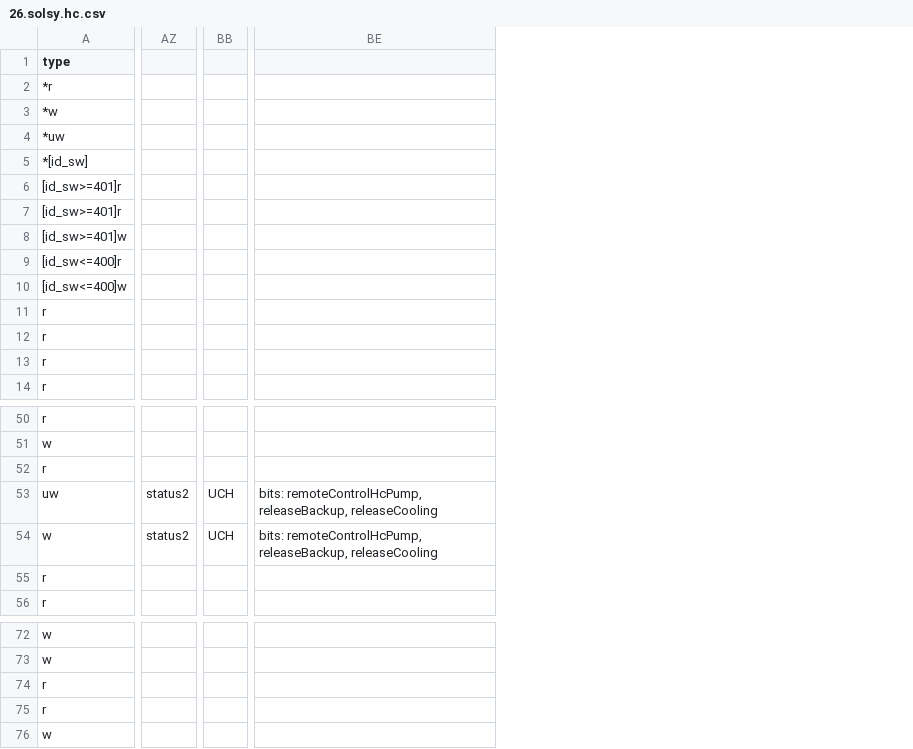
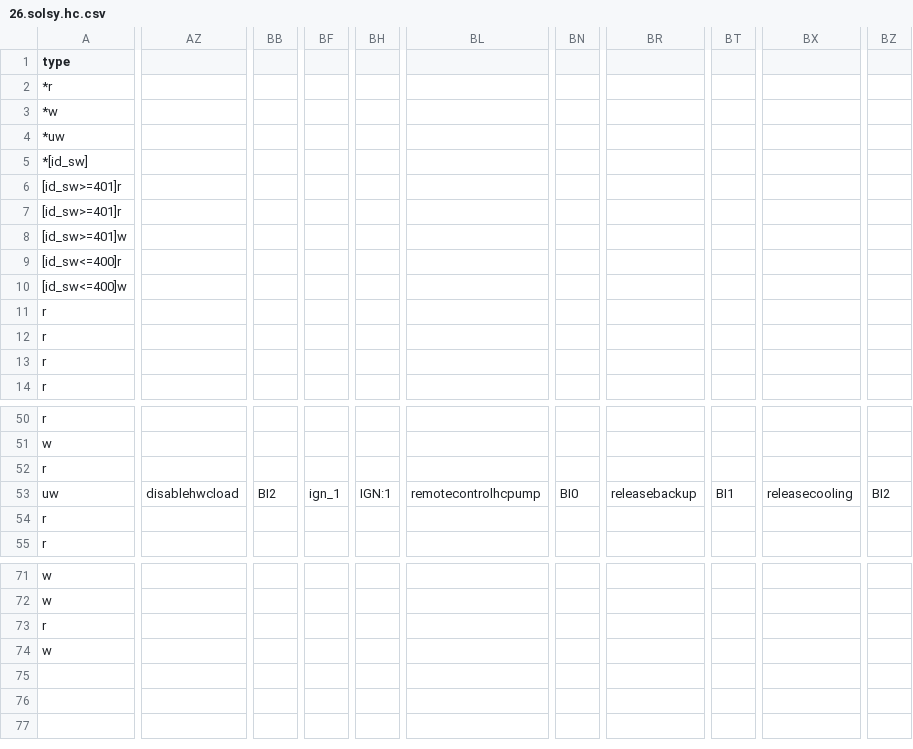
Before and after one commit to edudele/ebusd-configuration, a CSV file: outcsv/@ebusd/ebus-typespec/vaillant/26.solsy.hc.csv, drawn as a sheet; only a part is shown, gaps mark what is left out; removed rows and columns are numbered as before the commit, all else as after; rows hold the shown columns only; the diff covers the shown part only; the diff names each change by its address in the sheet, - before the commit and + after, or states it on an @@ line.

```diff
--- a/outcsv/@ebusd/ebus-typespec/vaillant/26.solsy.hc.csv
+++ b/outcsv/@ebusd/ebus-typespec/vaillant/26.solsy.hc.csv
-column AZ, row 53: status2
+column AZ, row 53: disablehwcload
-column BB, row 53: UCH
+column BB, row 53: BI2
-column BE, row 53: bits: remoteControlHcPump, releaseBackup, releaseCooling
+column BF, row 53: ign_1
+column BH, row 53: IGN:1
+column BL, row 53: remotecontrolhcpump
+column BN, row 53: BI0
+column BR, row 53: releasebackup
+column BT, row 53: BI1
+column BX, row 53: releasecooling
+column BZ, row 53: BI2
-row 54: w | status2 | UCH | bits: remoteControlHcPump, releaseBackup, releaseCooling
-row 75: r
```
Also changed, not shown: 14 added columns and 7 edited cells elsewhere in this file, outcsv/@ebusd/ebus-typespec/vaillant/08.bai.csv, outcsv/@ebusd/ebus-typespec/vaillant/08.ehp.csv, 19 other files.
